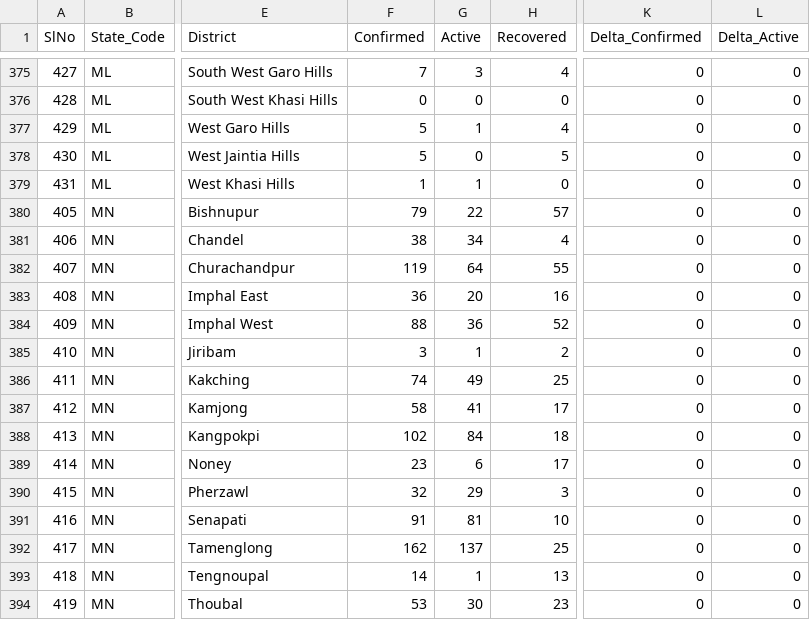
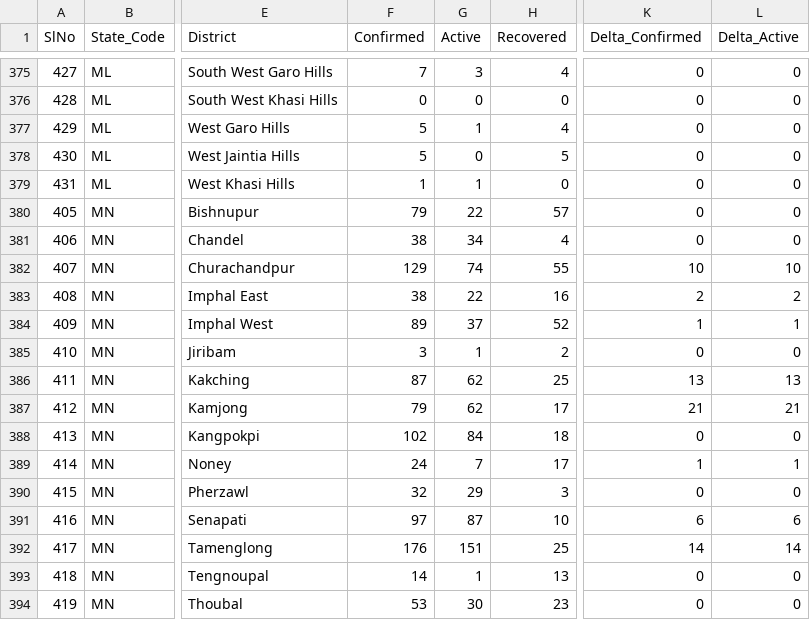
Before and after one commit to mohan083/api, a CSV file: csv/2020-06-28/district_wise.csv, drawn as a sheet; only a part is shown, gaps mark what is left out; the diff covers the shown part only; the diff names each change by its address in the sheet, - before the commit and + after, or states it on an @@ line.

```diff
--- a/csv/2020-06-28/district_wise.csv
+++ b/csv/2020-06-28/district_wise.csv
-F382 (Confirmed): 119
+F382 (Confirmed): 129
-G382 (Active): 64
+G382 (Active): 74
-K382 (Delta_Confirmed): 0
+K382 (Delta_Confirmed): 10
-L382 (Delta_Active): 0
+L382 (Delta_Active): 10
-F383 (Confirmed): 36
+F383 (Confirmed): 38
-G383 (Active): 20
+G383 (Active): 22
-K383 (Delta_Confirmed): 0
+K383 (Delta_Confirmed): 2
-L383 (Delta_Active): 0
+L383 (Delta_Active): 2
-F384 (Confirmed): 88
+F384 (Confirmed): 89
-G384 (Active): 36
+G384 (Active): 37
-K384 (Delta_Confirmed): 0
+K384 (Delta_Confirmed): 1
-L384 (Delta_Active): 0
+L384 (Delta_Active): 1
-F386 (Confirmed): 74
+F386 (Confirmed): 87
-G386 (Active): 49
+G386 (Active): 62
-K386 (Delta_Confirmed): 0
+K386 (Delta_Confirmed): 13
-L386 (Delta_Active): 0
+L386 (Delta_Active): 13
-F387 (Confirmed): 58
+F387 (Confirmed): 79
-G387 (Active): 41
+G387 (Active): 62
-K387 (Delta_Confirmed): 0
+K387 (Delta_Confirmed): 21
-L387 (Delta_Active): 0
+L387 (Delta_Active): 21
-F389 (Confirmed): 23
+F389 (Confirmed): 24
-G389 (Active): 6
+G389 (Active): 7
-K389 (Delta_Confirmed): 0
+K389 (Delta_Confirmed): 1
-L389 (Delta_Active): 0
+L389 (Delta_Active): 1
-F391 (Confirmed): 91
+F391 (Confirmed): 97
-G391 (Active): 81
+G391 (Active): 87
-K391 (Delta_Confirmed): 0
+K391 (Delta_Confirmed): 6
-L391 (Delta_Active): 0
+L391 (Delta_Active): 6
-F392 (Confirmed): 162
+F392 (Confirmed): 176
-G392 (Active): 137
+G392 (Active): 151
-K392 (Delta_Confirmed): 0
+K392 (Delta_Confirmed): 14
-L392 (Delta_Active): 0
+L392 (Delta_Active): 14
```
Also changed, not shown: 6 edited cells elsewhere in this file, csv/2020-06-28/state_wise.csv, csv/2020-06-28/statewise_tested_numbers_data.csv, 21 other files.
